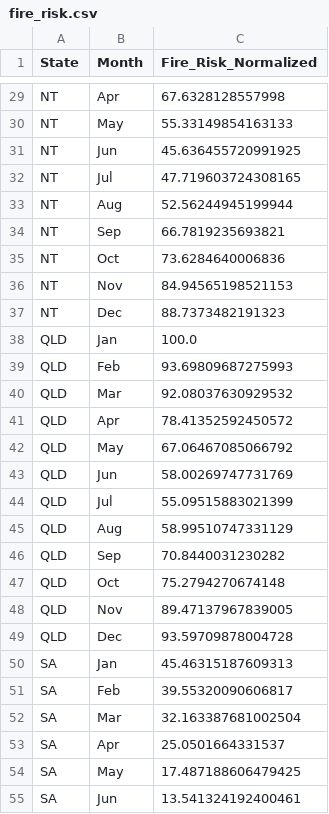
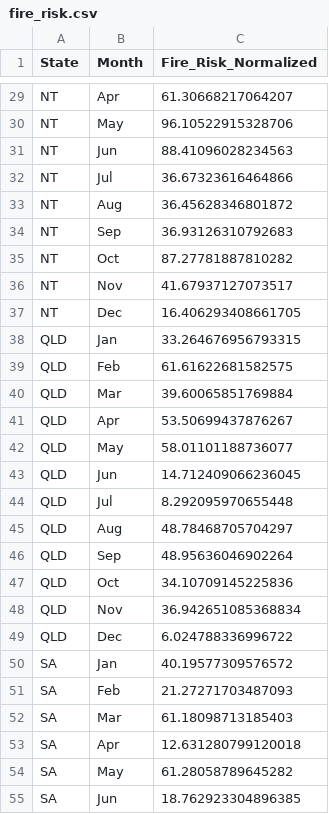
Before and after one commit to PrakritD/Flames-and-Forecasts, a CSV file: data/fire_risk.csv, drawn as a sheet; only a part is shown, gaps mark what is left out; the diff covers the shown part only; the diff names each change by its address in the sheet, - before the commit and + after, or states it on an @@ line.

Commit message:
Update fire_risk.csv

```diff
--- a/data/fire_risk.csv
+++ b/data/fire_risk.csv
-C29 (Fire_Risk_Normalized): 67.6328128557998
+C29 (Fire_Risk_Normalized): 61.30668217064207
-C30 (Fire_Risk_Normalized): 55.33149854163133
+C30 (Fire_Risk_Normalized): 96.10522915328706
-C31 (Fire_Risk_Normalized): 45.636455720991925
+C31 (Fire_Risk_Normalized): 88.41096028234563
-C32 (Fire_Risk_Normalized): 47.719603724308165
+C32 (Fire_Risk_Normalized): 36.67323616464866
-C33 (Fire_Risk_Normalized): 52.56244945199944
+C33 (Fire_Risk_Normalized): 36.45628346801872
-C34 (Fire_Risk_Normalized): 66.7819235693821
+C34 (Fire_Risk_Normalized): 36.93126310792683
-C35 (Fire_Risk_Normalized): 73.6284640006836
+C35 (Fire_Risk_Normalized): 87.27781887810282
-C36 (Fire_Risk_Normalized): 84.94565198521153
+C36 (Fire_Risk_Normalized): 41.67937127073517
-C37 (Fire_Risk_Normalized): 88.7373482191323
+C37 (Fire_Risk_Normalized): 16.406293408661705
-C38 (Fire_Risk_Normalized): 100.0
+C38 (Fire_Risk_Normalized): 33.264676956793315
-C39 (Fire_Risk_Normalized): 93.69809687275993
+C39 (Fire_Risk_Normalized): 61.61622681582575
-C40 (Fire_Risk_Normalized): 92.08037630929532
+C40 (Fire_Risk_Normalized): 39.60065851769884
-C41 (Fire_Risk_Normalized): 78.41352592450572
+C41 (Fire_Risk_Normalized): 53.50699437876267
-C42 (Fire_Risk_Normalized): 67.06467085066792
+C42 (Fire_Risk_Normalized): 58.01101188736077
-C43 (Fire_Risk_Normalized): 58.00269747731769
+C43 (Fire_Risk_Normalized): 14.712409066236045
-C44 (Fire_Risk_Normalized): 55.09515883021399
+C44 (Fire_Risk_Normalized): 8.292095970655448
-C45 (Fire_Risk_Normalized): 58.99510747331129
+C45 (Fire_Risk_Normalized): 48.78468705704297
-C46 (Fire_Risk_Normalized): 70.8440031230282
+C46 (Fire_Risk_Normalized): 48.95636046902264
-C47 (Fire_Risk_Normalized): 75.2794270674148
+C47 (Fire_Risk_Normalized): 34.10709145225836
-C48 (Fire_Risk_Normalized): 89.47137967839005
+C48 (Fire_Risk_Normalized): 36.942651085368834
-C49 (Fire_Risk_Normalized): 93.59709878004728
+C49 (Fire_Risk_Normalized): 6.024788336996722
-C50 (Fire_Risk_Normalized): 45.46315187609313
+C50 (Fire_Risk_Normalized): 40.19577309576572
-C51 (Fire_Risk_Normalized): 39.55320090606817
+C51 (Fire_Risk_Normalized): 21.27271703487093
-C52 (Fire_Risk_Normalized): 32.163387681002504
+C52 (Fire_Risk_Normalized): 61.18098713185403
-C53 (Fire_Risk_Normalized): 25.0501664331537
+C53 (Fire_Risk_Normalized): 12.631280799120018
-C54 (Fire_Risk_Normalized): 17.487188606479425
+C54 (Fire_Risk_Normalized): 61.28058789645282
-C55 (Fire_Risk_Normalized): 13.541324192400461
+C55 (Fire_Risk_Normalized): 18.762923304896385
```
Also changed, not shown: 36 removed rows and 33 edited cells elsewhere in this file.
